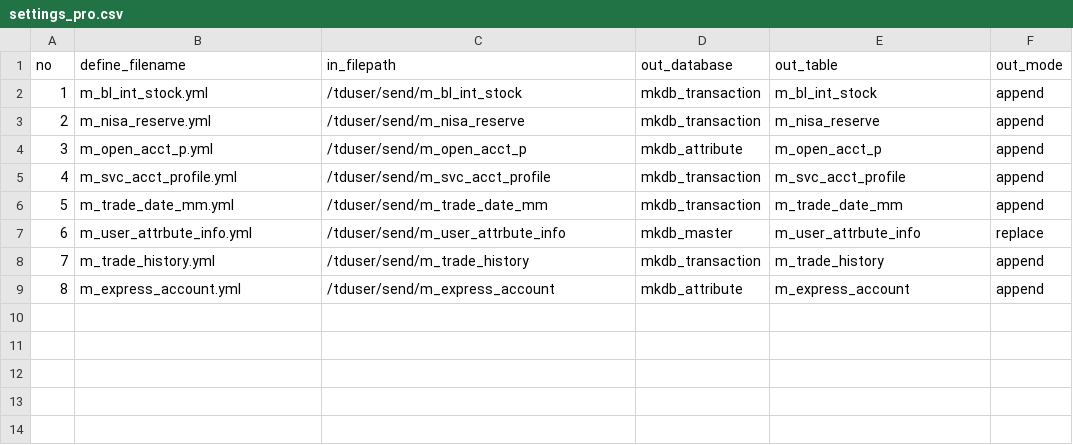
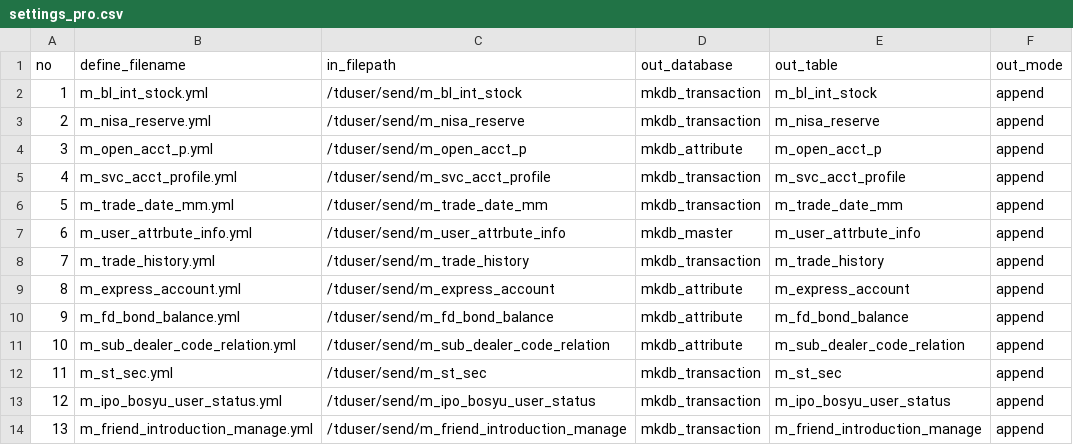
Before and after one commit to haru0920/github, a CSV file: 001_sbi/sbi_daily_sftp_td_mkdb_import/control/settings_pro.csv, drawn as a sheet.

```diff
--- a/001_sbi/sbi_daily_sftp_td_mkdb_import/control/settings_pro.csv
+++ b/001_sbi/sbi_daily_sftp_td_mkdb_import/control/settings_pro.csv
@@ -6,4 +6,9 @@
 5,m_trade_date_mm.yml,/tduser/send/m_trade_date_mm,mkdb_transaction,m_trade_date_mm,append
-6,m_user_attrbute_info.yml,/tduser/send/m_user_attrbute_info,mkdb_master,m_user_attrbute_info,replace
+6,m_user_attrbute_info.yml,/tduser/send/m_user_attrbute_info,mkdb_master,m_user_attrbute_info,append
 7,m_trade_history.yml,/tduser/send/m_trade_history,mkdb_transaction,m_trade_history,append
 8,m_express_account.yml,/tduser/send/m_express_account,mkdb_attribute,m_express_account,append
+9,m_fd_bond_balance.yml,/tduser/send/m_fd_bond_balance,mkdb_attribute,m_fd_bond_balance,append
+10,m_sub_dealer_code_relation.yml,/tduser/send/m_sub_dealer_code_relation,mkdb_attribute,m_sub_dealer_code_relation,append
+11,m_st_sec.yml,/tduser/send/m_st_sec,mkdb_transaction,m_st_sec,append
+12,m_ipo_bosyu_user_status.yml,/tduser/send/m_ipo_bosyu_user_status,mkdb_transaction,m_ipo_bosyu_user_status,append
+13,m_friend_introduction_manage.yml,/tduser/send/m_friend_introduction_manage,mkdb_transaction,m_friend_introduction_manage,append
```
Also changed, not shown: 001_sbi/sbi_daily_sftp_td_mkdb_import/control/settings_pro_speed_test.csv, 001_sbi/sbi_daily_sftp_td_mkdb_import/control/settings_stg.csv, 18 other files.
